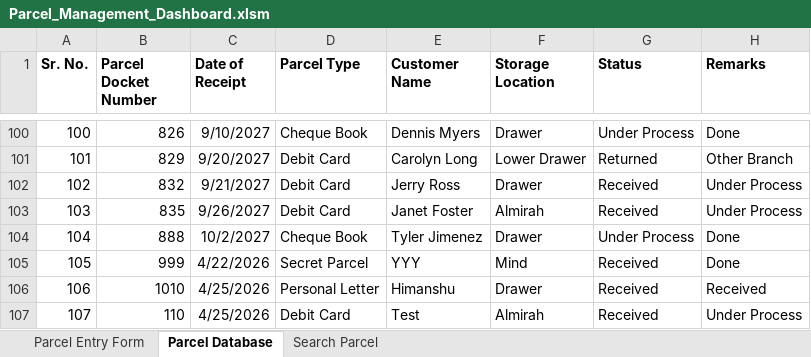
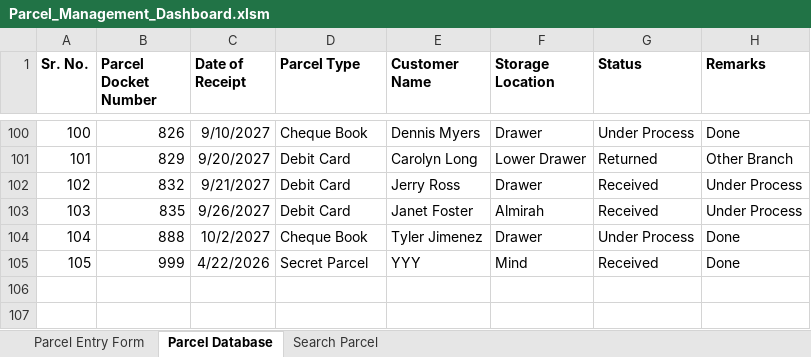
Before and after one commit to nitish-en/dak-management, an Excel workbook: Parcel_Management_Dashboard.xlsm, sheet Parcel Database, drawn as a sheet; only a part is shown, gaps mark what is left out; values as stored, in another font and other column widths than the file's, no borders; the diff names each change by its address in the sheet, - before the commit and + after, or states it on an @@ line.

```diff
--- a/Parcel_Management_Dashboard.xlsm (sheet Parcel Database)
+++ b/Parcel_Management_Dashboard.xlsm (sheet Parcel Database)
-row 106: 106 | 1010 | 4/25/2026 | Personal Letter | Himanshu | Drawer | Received | Received
-row 107: 107 | 110 | 4/25/2026 | Debit Card | Test | Almirah | Received | Under Process
```
Also changed, not shown: sheet Search Parcel, sheet Parcel Entry Form, charts or pictures.
